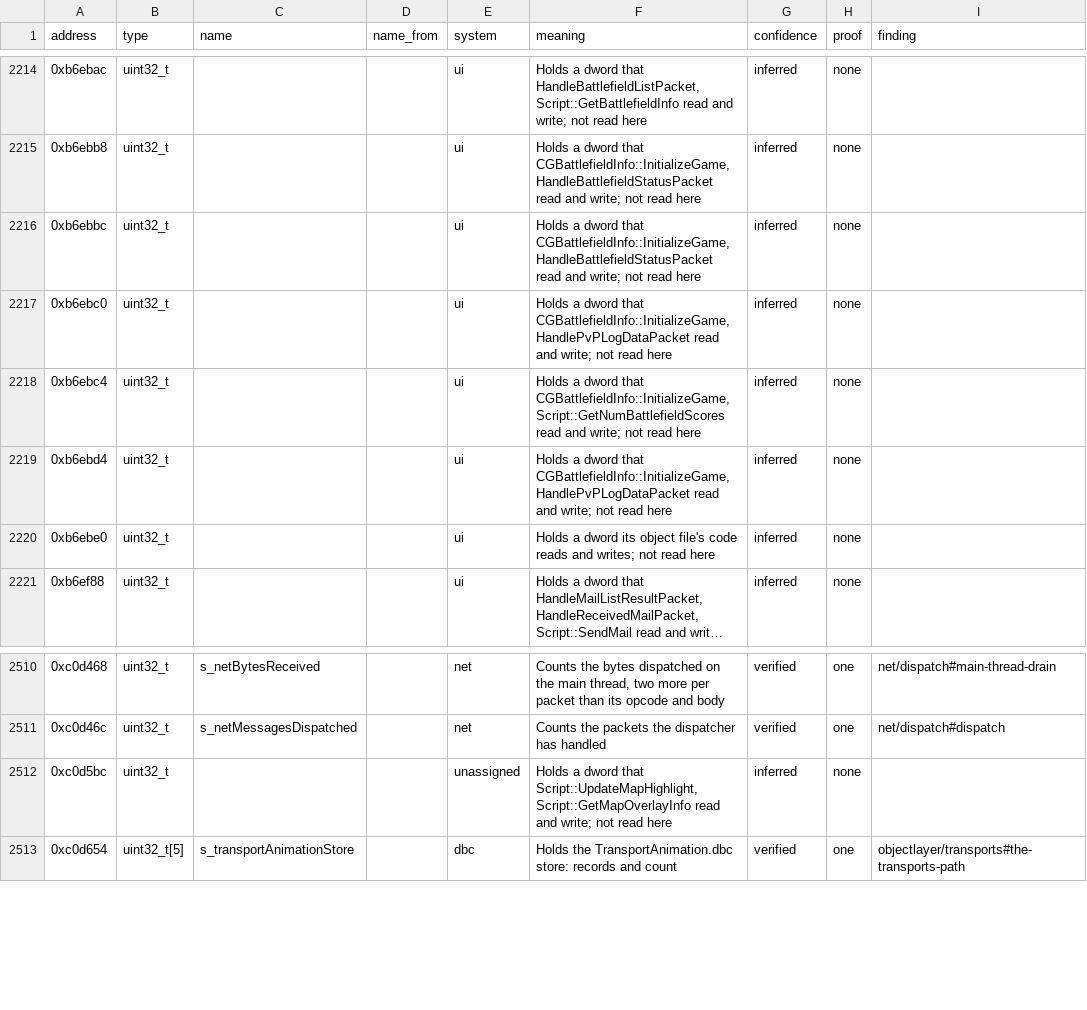
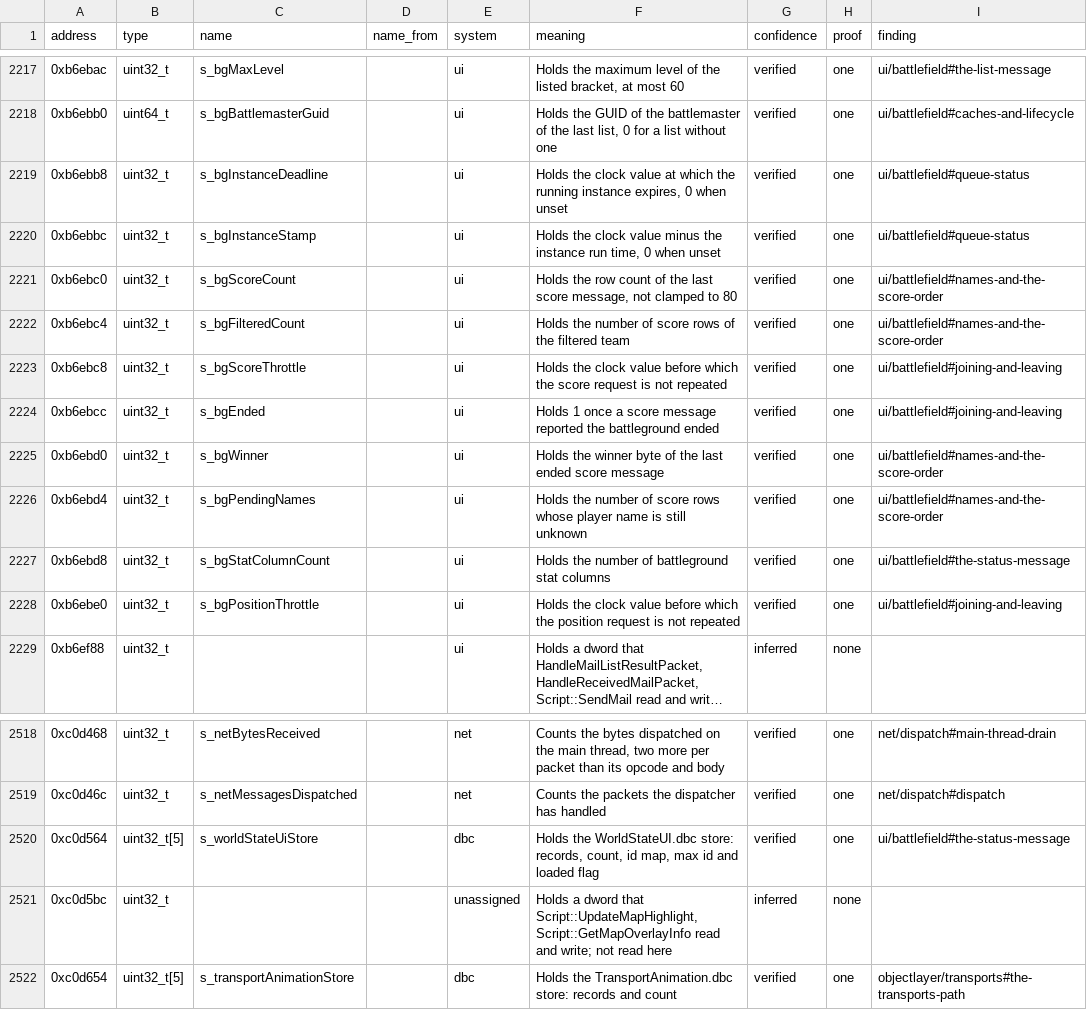
Before and after one commit to samwhosung/benilla-re, a TSV file: symbols/globals.tsv, drawn as a sheet; only a part is shown, gaps mark what is left out; long unchanged cells end in …; addresses are those after the commit; the diff covers the shown part only; the diff names each change by its address in the sheet, - before the commit and + after, or states it on an @@ line.

```diff
--- a/symbols/globals.tsv
+++ b/symbols/globals.tsv
-C2217 (name): (empty)
+C2217 (name): s_bgMaxLevel
-F2217 (meaning): Holds a dword that HandleBattlefieldListPacket, Script::GetBattlefieldInfo read and write; not read here
+F2217 (meaning): Holds the maximum level of the listed bracket, at most 60
-G2217 (confidence): inferred
+G2217 (confidence): verified
-H2217 (proof): none
+H2217 (proof): one
-I2217 (finding): (empty)
+I2217 (finding): ui/battlefield#the-list-message
+row 2218: 0xb6ebb0 | uint64_t | s_bgBattlemasterGuid |  | ui | Holds the GUID of the battlemaster of the last list, 0 for a list without one | verified | one | ui/battlefield#caches-and-lifecycle
-C2219 (name): (empty)
+C2219 (name): s_bgInstanceDeadline
-F2219 (meaning): Holds a dword that CGBattlefieldInfo::InitializeGame, HandleBattlefieldStatusPacket read and write; not read here
+F2219 (meaning): Holds the clock value at which the running instance expires, 0 when unset
-G2219:G2222 (confidence): inferred
+G2219:G2222 (confidence): verified
-H2219:H2222 (proof): none
+H2219:H2222 (proof): one
-I2219:I2220 (finding): (empty)
+I2219:I2220 (finding): ui/battlefield#queue-status
-C2220 (name): (empty)
+C2220 (name): s_bgInstanceStamp
-F2220 (meaning): Holds a dword that CGBattlefieldInfo::InitializeGame, HandleBattlefieldStatusPacket read and write; not read here
+F2220 (meaning): Holds the clock value minus the instance run time, 0 when unset
-C2221 (name): (empty)
+C2221 (name): s_bgScoreCount
-F2221 (meaning): Holds a dword that CGBattlefieldInfo::InitializeGame, HandlePvPLogDataPacket read and write; not read here
+F2221 (meaning): Holds the row count of the last score message, not clamped to 80
-I2221:I2222 (finding): (empty)
+I2221:I2222 (finding): ui/battlefield#names-and-the-score-order
-C2222 (name): (empty)
+C2222 (name): s_bgFilteredCount
-F2222 (meaning): Holds a dword that CGBattlefieldInfo::InitializeGame, Script::GetNumBattlefieldScores read and write; not read here
+F2222 (meaning): Holds the number of score rows of the filtered team
+row 2223: 0xb6ebc8 | uint32_t | s_bgScoreThrottle |  | ui | Holds the clock value before which the score request is not repeated | verified | one | ui/battlefield#joining-and-leaving
+row 2224: 0xb6ebcc | uint32_t | s_bgEnded |  | ui | Holds 1 once a score message reported the battleground ended | verified | one | ui/battlefield#joining-and-leaving
+row 2225: 0xb6ebd0 | uint32_t | s_bgWinner |  | ui | Holds the winner byte of the last ended score message | verified | one | ui/battlefield#names-and-the-score-order
-C2226 (name): (empty)
+C2226 (name): s_bgPendingNames
-F2226 (meaning): Holds a dword that CGBattlefieldInfo::InitializeGame, HandlePvPLogDataPacket read and write; not read here
+F2226 (meaning): Holds the number of score rows whose player name is still unknown
-G2226 (confidence): inferred
+G2226 (confidence): verified
-H2226 (proof): none
+H2226 (proof): one
-I2226 (finding): (empty)
+I2226 (finding): ui/battlefield#names-and-the-score-order
+row 2227: 0xb6ebd8 | uint32_t | s_bgStatColumnCount |  | ui | Holds the number of battleground stat columns | verified | one | ui/battlefield#the-status-message
-C2228 (name): (empty)
+C2228 (name): s_bgPositionThrottle
-F2228 (meaning): Holds a dword its object file's code reads and writes; not read here
+F2228 (meaning): Holds the clock value before which the position request is not repeated
-G2228 (confidence): inferred
+G2228 (confidence): verified
-H2228 (proof): none
+H2228 (proof): one
-I2228 (finding): (empty)
+I2228 (finding): ui/battlefield#joining-and-leaving
+row 2520: 0xc0d564 | uint32_t[5] | s_worldStateUiStore |  | dbc | Holds the WorldStateUI.dbc store: records, count, id map, max id and loaded flag | verified | one | ui/battlefield#the-status-message
```
Also changed, not shown: 4 added rows, 1 removed row and 40 edited cells elsewhere in this file, 2 other files.
